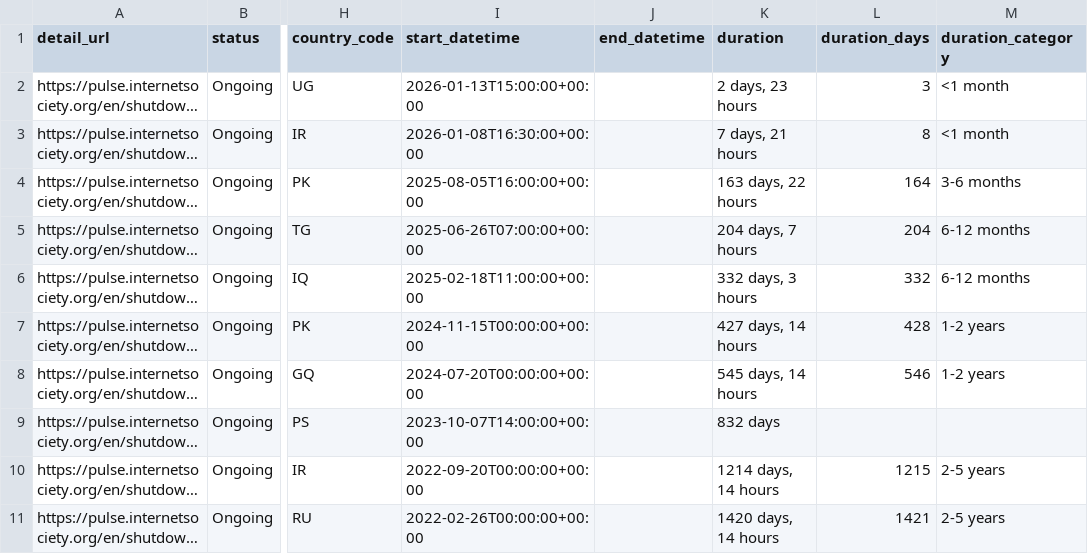
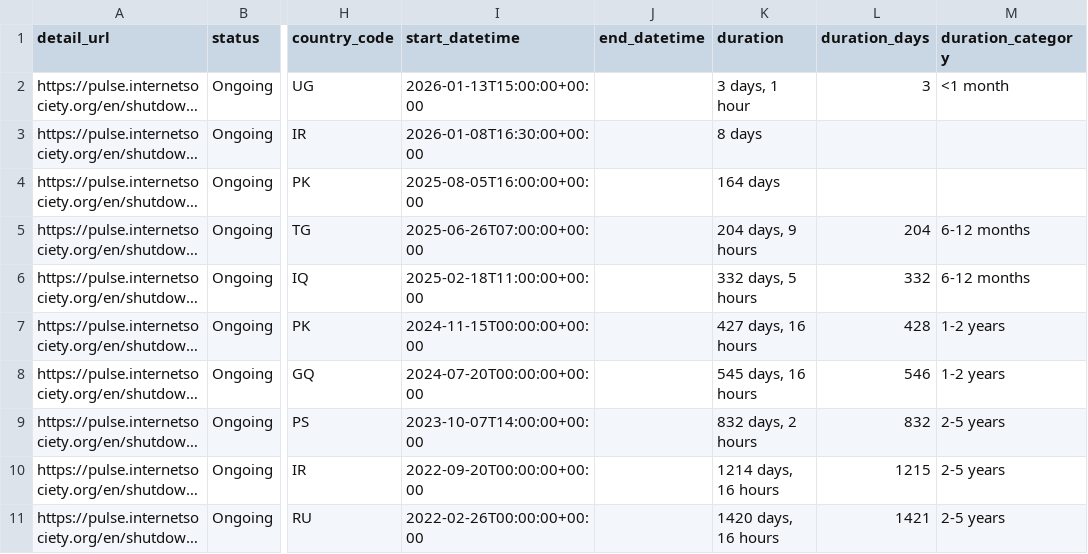
Before and after one commit to ccb2195-ux/Internet-Shutdown-Tracker, a CSV file: internet_shutdowns_processed.csv, drawn as a sheet; only a part is shown, gaps mark what is left out; long unchanged cells end in …; the diff names each change by its address in the sheet, - before the commit and + after, or states it on an @@ line.

```diff
--- a/internet_shutdowns_processed.csv
+++ b/internet_shutdowns_processed.csv
-K2 (duration): 2 days, 23 hours
+K2 (duration): 3 days, 1 hour
-K3 (duration): 7 days, 21 hours
+K3 (duration): 8 days
-L3 (duration_days): 8
+L3 (duration_days): (empty)
-M3 (duration_category): <1 month
+M3 (duration_category): (empty)
-K4 (duration): 163 days, 22 hours
+K4 (duration): 164 days
-L4 (duration_days): 164
+L4 (duration_days): (empty)
-M4 (duration_category): 3-6 months
+M4 (duration_category): (empty)
-K5 (duration): 204 days, 7 hours
+K5 (duration): 204 days, 9 hours
-K6 (duration): 332 days, 3 hours
+K6 (duration): 332 days, 5 hours
-K7 (duration): 427 days, 14 hours
+K7 (duration): 427 days, 16 hours
-K8 (duration): 545 days, 14 hours
+K8 (duration): 545 days, 16 hours
-K9 (duration): 832 days
+K9 (duration): 832 days, 2 hours
-L9 (duration_days): (empty)
+L9 (duration_days): 832
-M9 (duration_category): (empty)
+M9 (duration_category): 2-5 years
-K10 (duration): 1214 days, 14 hours
+K10 (duration): 1214 days, 16 hours
-K11 (duration): 1420 days, 14 hours
+K11 (duration): 1420 days, 16 hours
```
Also changed, not shown: internet_shutdowns_ongoing.csv.
